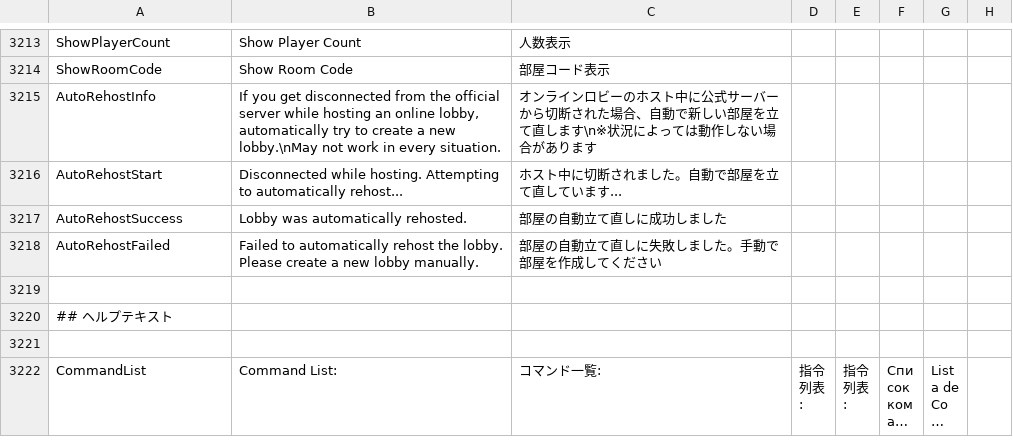
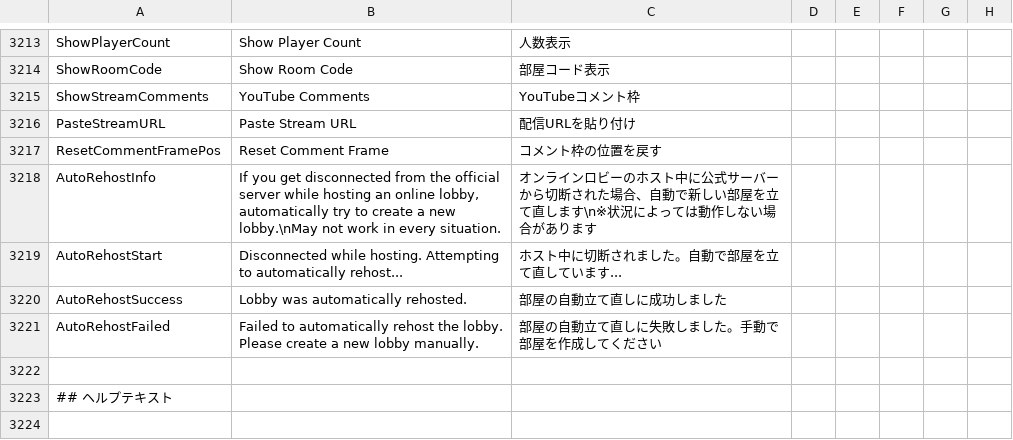
Before and after one commit to rar006/TownOfHost-hamo, a CSV file: Resources/string.csv, drawn as a sheet; only a part is shown, gaps mark what is left out; the shorter side is filled out with more unchanged rows; long unchanged cells end in …; the diff names each change by its address in the sheet, - before the commit and + after, or states it on an @@ line.

```diff
--- a/Resources/string.csv
+++ b/Resources/string.csv
+row 3215: ShowStreamComments | YouTube Comments | YouTubeコメント枠
+row 3216: PasteStreamURL | Paste Stream URL | 配信URLを貼り付け
+row 3217: ResetCommentFramePos | Reset Comment Frame | コメント枠の位置を戻す
```
Also changed, not shown: 44 other files.
